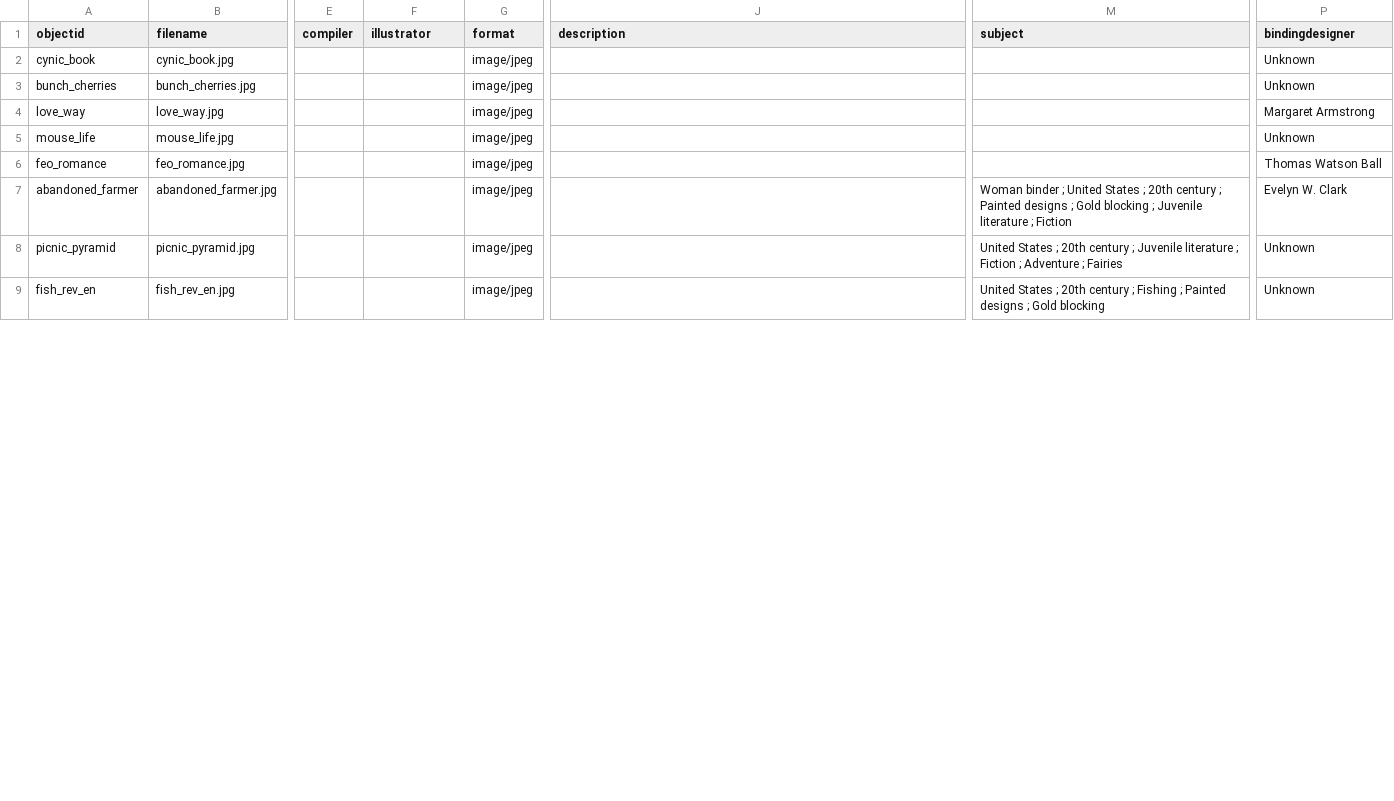
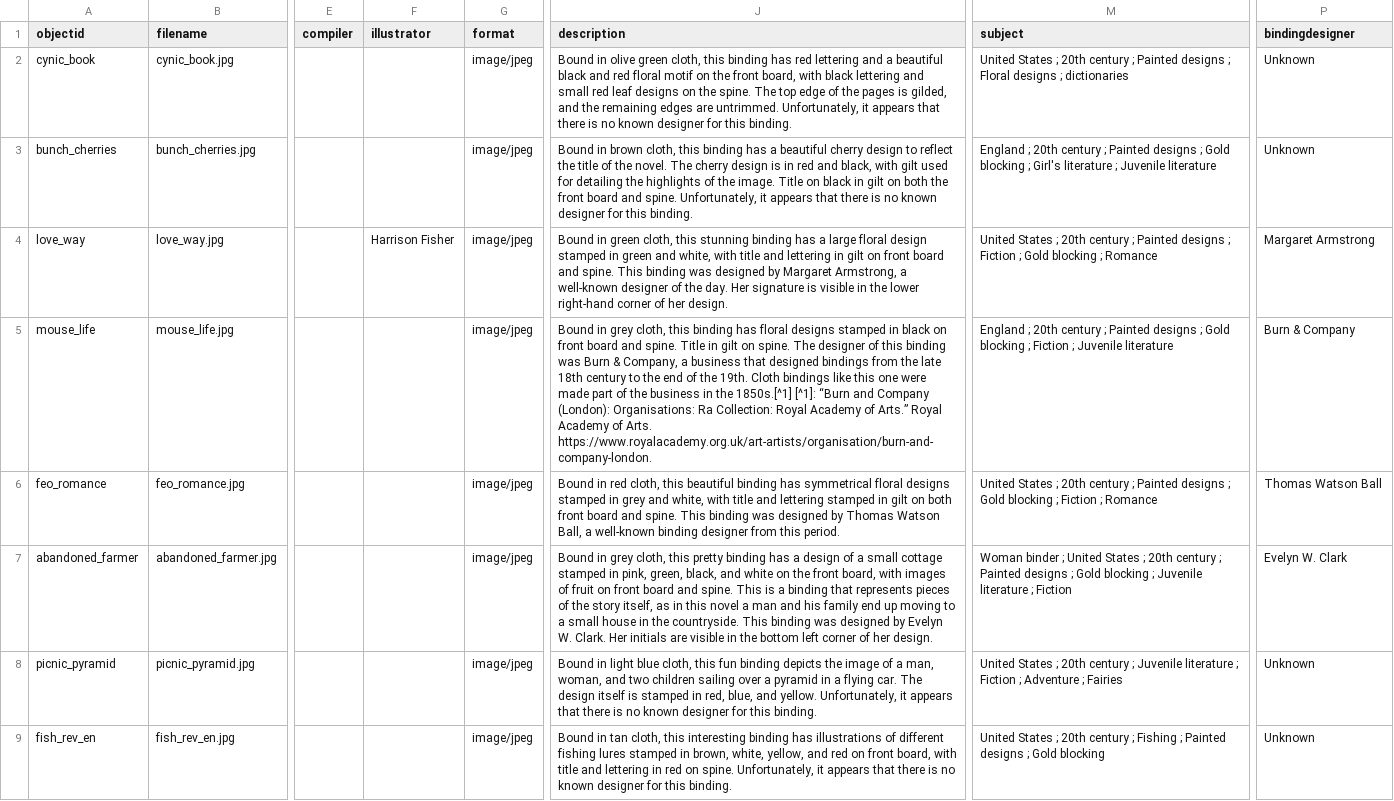
Before and after one commit to bfmalone/BH-1450, a CSV file: _data/BH1450metadata.csv, drawn as a sheet; only a part is shown, gaps mark what is left out; the diff covers the shown part only; the diff names each change by its address in the sheet, - before the commit and + after, or states it on an @@ line.

Commit message:
Add files via upload

```diff
--- a/_data/BH1450metadata.csv
+++ b/_data/BH1450metadata.csv
-J2 (description): (empty)
+J2 (description): Bound in olive green cloth, this binding has red lettering and a beautiful black and red floral motif on the front board, with black lettering and small red leaf designs on the spine. The top edge of the pages is gilded, and the remaining edges are untrimmed. Unfortunately, it appears that there is no known designer for this binding.
-M2 (subject): (empty)
+M2 (subject): United States ; 20th century ; Painted designs ; Floral designs ; dictionaries
-J3 (description): (empty)
+J3 (description): Bound in brown cloth, this binding has a beautiful cherry design to reflect the title of the novel. The cherry design is in red and black, with gilt used for detailing the highlights of the image. Title on black in gilt on both the front board and spine. Unfortunately, it appears that there is no known designer for this binding.
-M3 (subject): (empty)
+M3 (subject): England ; 20th century ; Painted designs ; Gold blocking ; Girl's literature ; Juvenile literature
-F4 (illustrator): (empty)
+F4 (illustrator): Harrison Fisher
-J4 (description): (empty)
+J4 (description): Bound in green cloth, this stunning binding has a large floral design stamped in green and white, with title and lettering in gilt on front board and spine. This binding was designed by Margaret Armstrong, a well-known designer of the day. Her signature is visible in the lower right-hand corner of her design.
-M4 (subject): (empty)
+M4 (subject): United States ; 20th century ; Painted designs ; Fiction ; Gold blocking ; Romance
-J5 (description): (empty)
+J5 (description): Bound in grey cloth, this binding has floral designs stamped in black on front board and spine. Title in gilt on spine. The designer of this binding was Burn & Company, a business that designed bindings from the late 18th century to the end of the 19th. Cloth bindings like this one were made part of the business in the 1850s.[^1] [^1]: “Burn and Company (London): Organisations: Ra Collection: Royal Academy of Arts.” Royal Academy of Arts. https://www.royalacademy.org.uk/art-artists/organisation/burn-and-company-london.
-M5 (subject): (empty)
+M5 (subject): England ; 20th century ; Painted designs ; Gold blocking ; Fiction ; Juvenile literature
-P5 (bindingdesigner): Unknown
+P5 (bindingdesigner): Burn & Company
-J6 (description): (empty)
+J6 (description): Bound in red cloth, this beautiful binding has symmetrical floral designs stamped in grey and white, with title and lettering stamped in gilt on both front board and spine. This binding was designed by Thomas Watson Ball, a well-known binding designer from this period.
-M6 (subject): (empty)
+M6 (subject): United States ; 20th century ; Painted designs ; Gold blocking ; Fiction ; Romance
-J7 (description): (empty)
+J7 (description): Bound in grey cloth, this pretty binding has a design of a small cottage stamped in pink, green, black, and white on the front board, with images of fruit on front board and spine. This is a binding that represents pieces of the story itself, as in this novel a man and his family end up moving to a small house in the countryside. This binding was designed by Evelyn W. Clark. Her initials are visible in the bottom left corner of her design.
-J8 (description): (empty)
+J8 (description): Bound in light blue cloth, this fun binding depicts the image of a man, woman, and two children sailing over a pyramid in a flying car. The design itself is stamped in red, blue, and yellow. Unfortunately, it appears that there is no known designer for this binding.
-J9 (description): (empty)
+J9 (description): Bound in tan cloth, this interesting binding has illustrations of different fishing lures stamped in brown, white, yellow, and red on front board, with title and lettering in red on spine. Unfortunately, it appears that there is no known designer for this binding.
```
Also changed, not shown: 12 edited cells elsewhere in this file.
